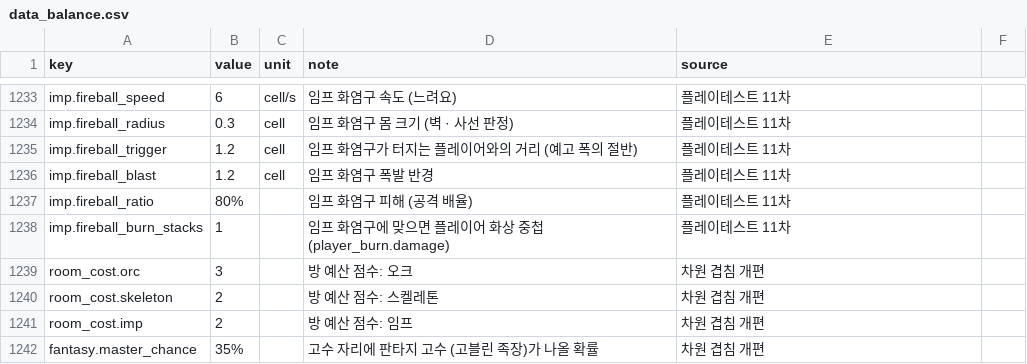
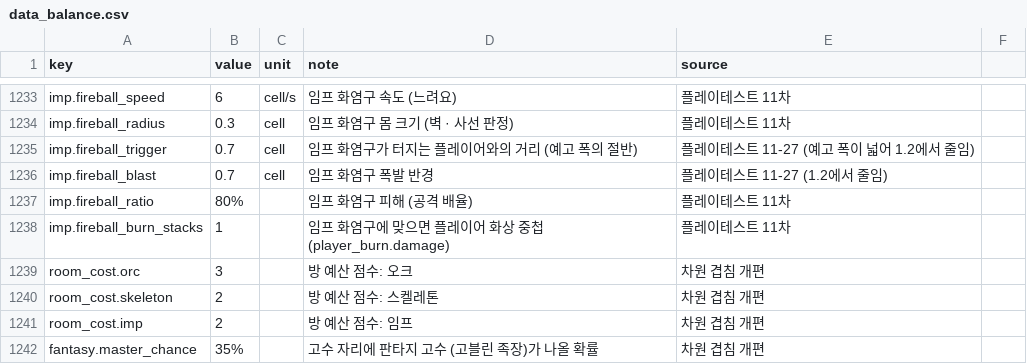
Before and after one commit to pmj713/AThousandDawns, a CSV file: Assets/_Game/Data/Csv/data_balance.csv, drawn as a sheet; only a part is shown, gaps mark what is left out.

```diff
--- a/Assets/_Game/Data/Csv/data_balance.csv
+++ b/Assets/_Game/Data/Csv/data_balance.csv
@@ -1234,4 +1234,4 @@ imp.fireball_speed,6,cell/s,임프 화염구 속도 (느려요),플레이테스
 imp.fireball_radius,0.3,cell,임프 화염구 몸 크기 (벽 · 사선 판정),플레이테스트 11차
-imp.fireball_trigger,1.2,cell,임프 화염구가 터지는 플레이어와의 거리 (예고 폭의 절반),플레이테스트 11차
-imp.fireball_blast,1.2,cell,임프 화염구 폭발 반경,플레이테스트 11차
+imp.fireball_trigger,0.7,cell,임프 화염구가 터지는 플레이어와의 거리 (예고 폭의 절반),플레이테스트 11-27 (예고 폭이 넓어 1.2에서 줄임)
+imp.fireball_blast,0.7,cell,임프 화염구 폭발 반경,플레이테스트 11-27 (1.2에서 줄임)
 imp.fireball_ratio,80%,,임프 화염구 피해 (공격 배율),플레이테스트 11차
```
Also changed, not shown: 1 other file.
